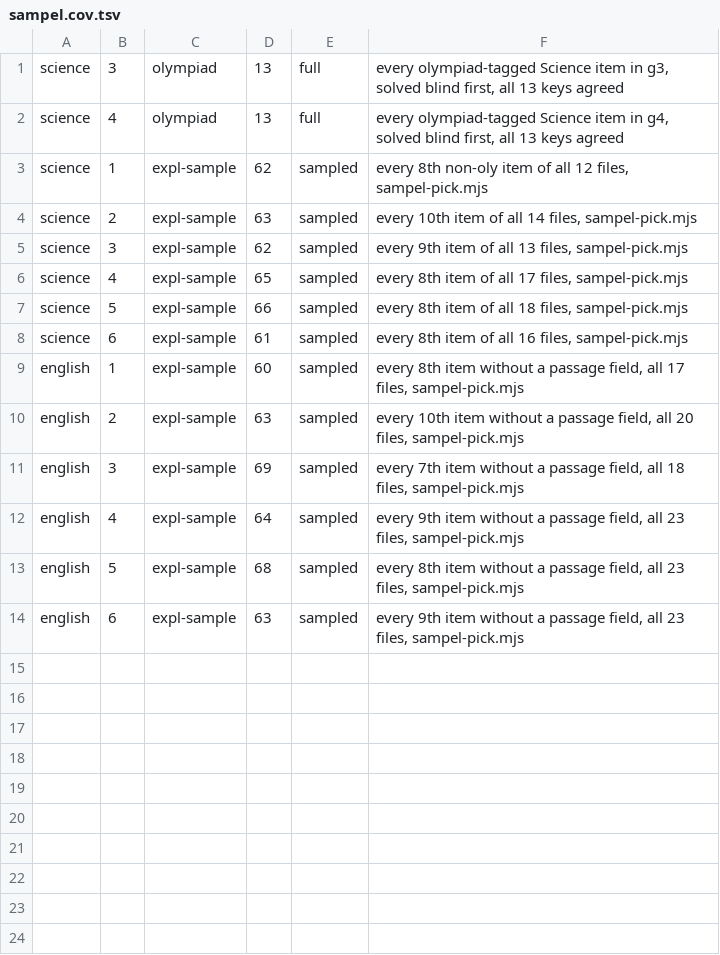
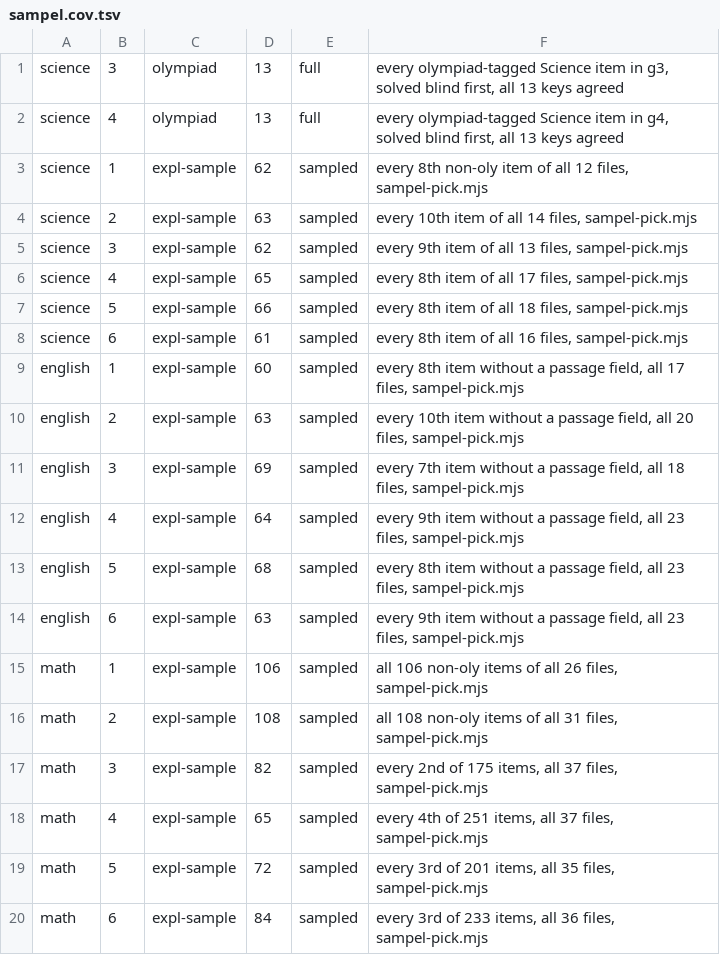
Before and after one commit to nabilafifahq/gatxel-20-kira, a TSV file: docs/verifikasi-materi-rincian/sampel.cov.tsv, drawn as a sheet; the diff names each change by its address in the sheet, - before the commit and + after, or states it on an @@ line.

```diff
--- a/docs/verifikasi-materi-rincian/sampel.cov.tsv
+++ b/docs/verifikasi-materi-rincian/sampel.cov.tsv
+row 15: math | 1 | expl-sample | 106 | sampled | all 106 non-oly items of all 26 files, sampel-pick.mjs
+row 16: math | 2 | expl-sample | 108 | sampled | all 108 non-oly items of all 31 files, sampel-pick.mjs
+row 17: math | 3 | expl-sample | 82 | sampled | every 2nd of 175 items, all 37 files, sampel-pick.mjs
+row 18: math | 4 | expl-sample | 65 | sampled | every 4th of 251 items, all 37 files, sampel-pick.mjs
+row 19: math | 5 | expl-sample | 72 | sampled | every 3rd of 201 items, all 35 files, sampel-pick.mjs
+row 20: math | 6 | expl-sample | 84 | sampled | every 3rd of 233 items, all 36 files, sampel-pick.mjs
```
Also changed, not shown: docs/verifikasi-materi-rincian/sampel.tsv, 14 other files.
